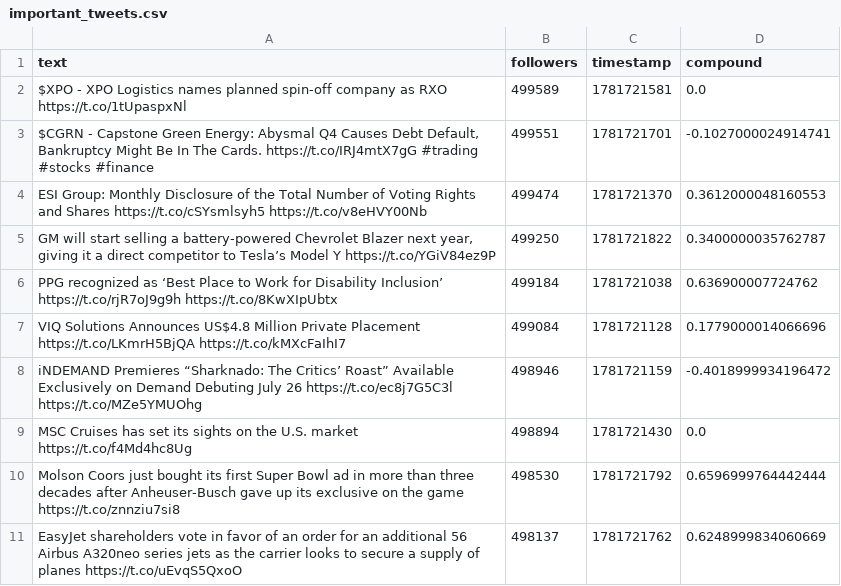
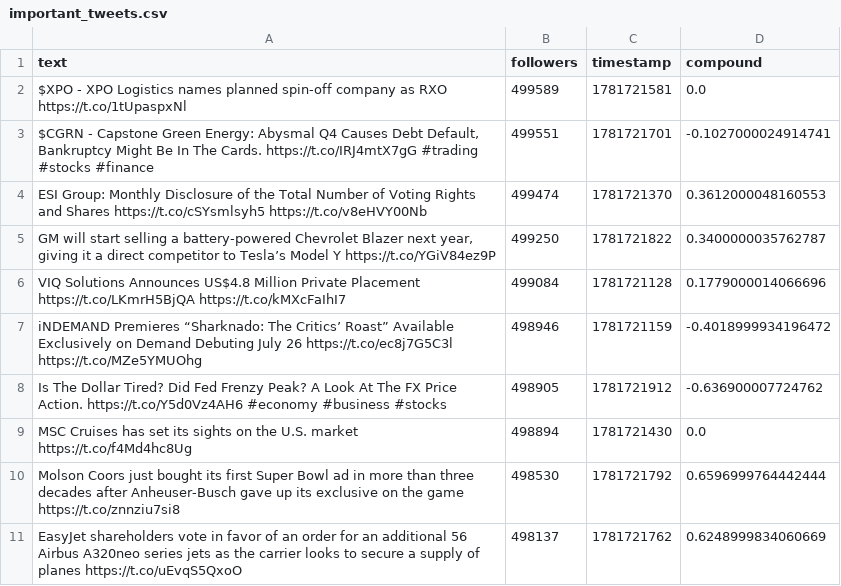
Before and after one commit to Lerneir/Real-Time-Twitter-Financial-Sentiment-Seismograph, a CSV file: important_tweets.csv, drawn as a sheet; removed rows and columns are numbered as before the commit, all else as after; the diff names each change by its address in the sheet, - before the commit and + after, or states it on an @@ line.

Commit message:
Update important financial tweets feed

```diff
--- a/important_tweets.csv
+++ b/important_tweets.csv
-row 6: PPG recognized as ‘Best Place to Work for Disability Inclusion’ https://t.co/rjR7oJ9g9h https://t.co/8KwXIpUbtx | 499184 | 1781721038 | 0.636900007724762
+row 8: Is The Dollar Tired? Did Fed Frenzy Peak? A Look At The FX Price Action. https://t.co/Y5d0Vz4AH6 #economy #business #stocks | 498905 | 1781721912 | -0.636900007724762
```
